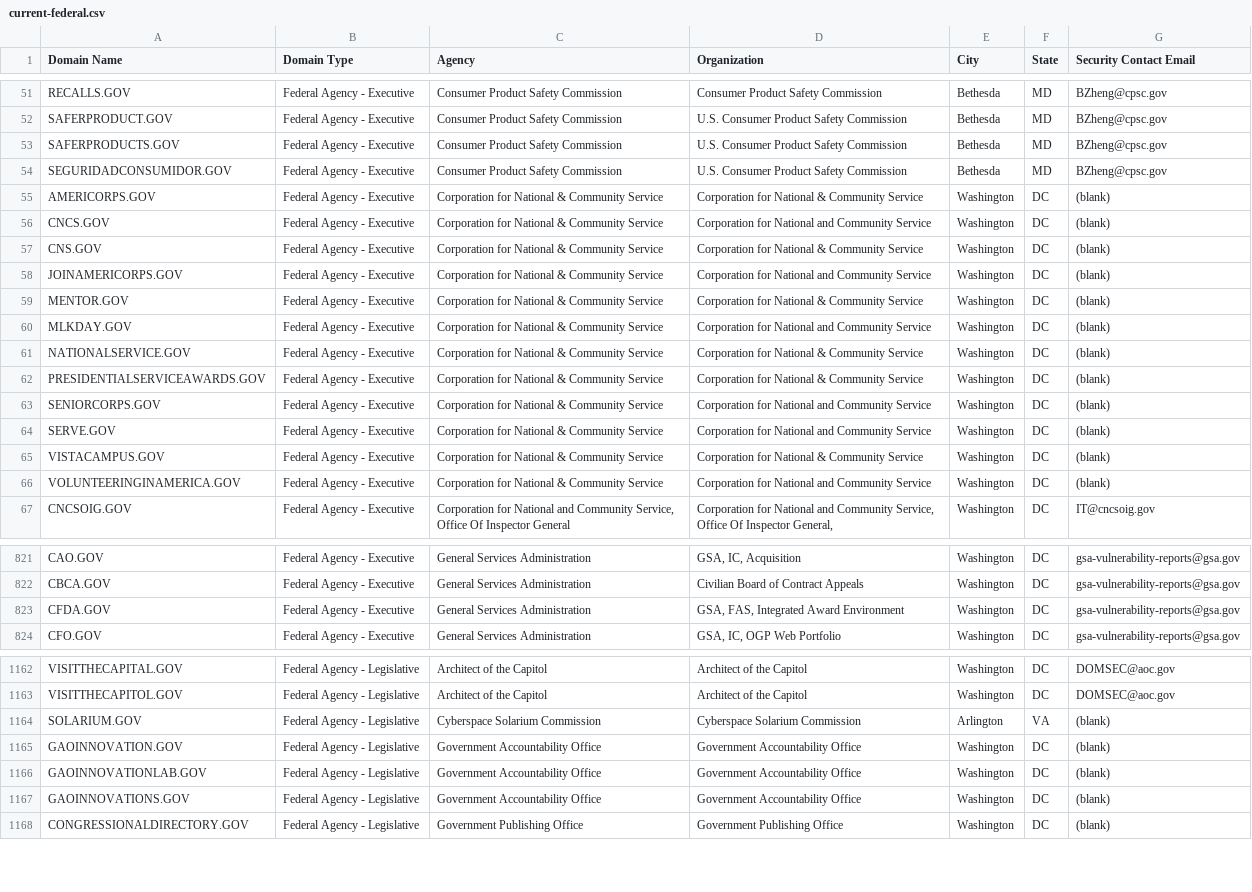
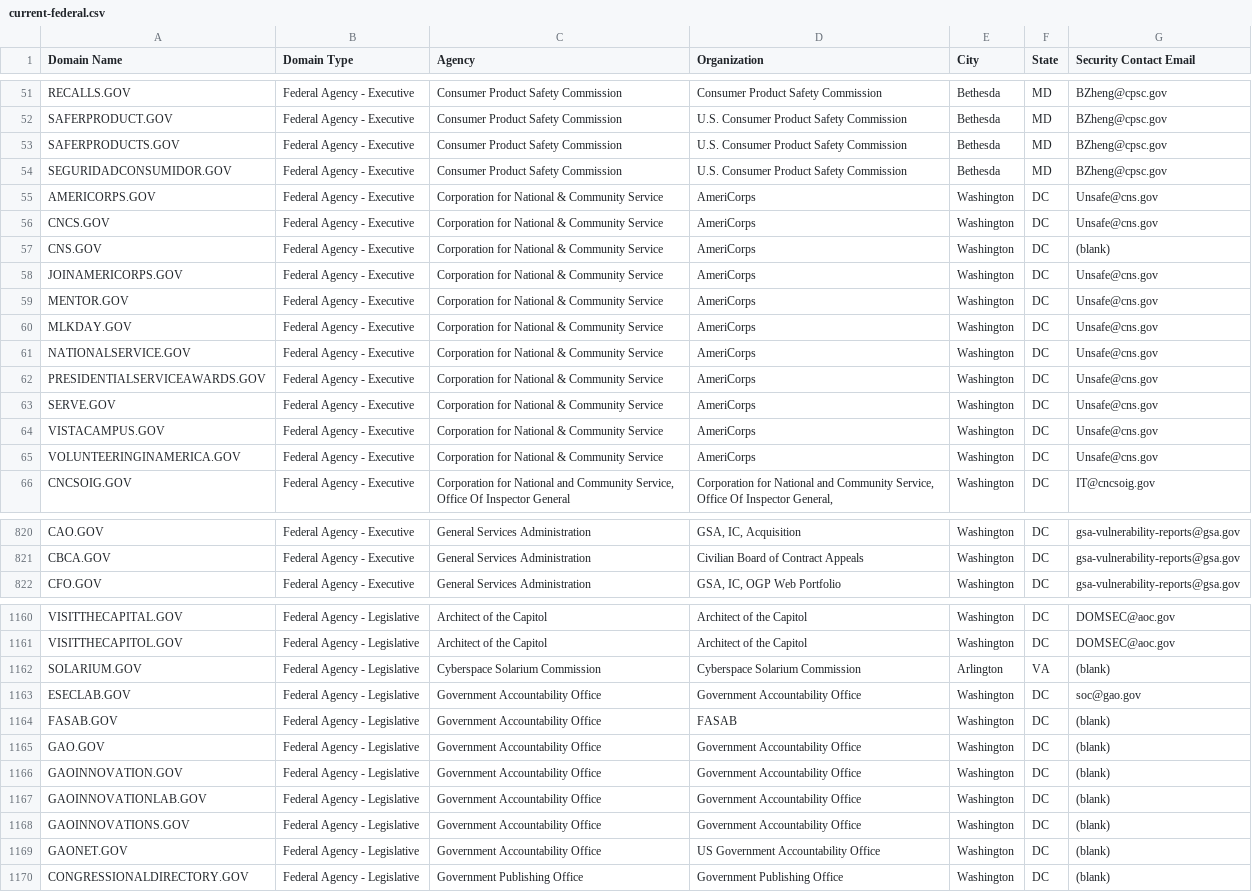
Before and after one commit to GSA/data, a CSV file: dotgov-domains/current-federal.csv, drawn as a sheet; only a part is shown, gaps mark what is left out; the diff covers the shown part only.

```diff
--- a/dotgov-domains/current-federal.csv
+++ b/dotgov-domains/current-federal.csv
@@ -54,14 +54,13 @@ SAFERPRODUCTS.GOV,Federal Agency - Executive,Consumer Product Safety Commission,
 SEGURIDADCONSUMIDOR.GOV,Federal Agency - Executive,Consumer Product Safety Commission,U.S. Consumer Product Safety Commission,Bethesda,MD,BZheng@cpsc.gov
-AMERICORPS.GOV,Federal Agency - Executive,Corporation for National & Community Service,Corporation for National & Community Service,Washington,DC,(blank)
-CNCS.GOV,Federal Agency - Executive,Corporation for National & Community Service,Corporation for National and Community Service,Washington,DC,(blank)
-CNS.GOV,Federal Agency - Executive,Corporation for National & Community Service,Corporation for National & Community Service,Washington,DC,(blank)
-JOINAMERICORPS.GOV,Federal Agency - Executive,Corporation for National & Community Service,Corporation for National and Community Service,Washington,DC,(blank)
-MENTOR.GOV,Federal Agency - Executive,Corporation for National & Community Service,Corporation for National & Community Service,Washington,DC,(blank)
-MLKDAY.GOV,Federal Agency - Executive,Corporation for National & Community Service,Corporation for National and Community Service,Washington,DC,(blank)
-NATIONALSERVICE.GOV,Federal Agency - Executive,Corporation for National & Community Service,Corporation for National & Community Service,Washington,DC,(blank)
-PRESIDENTIALSERVICEAWARDS.GOV,Federal Agency - Executive,Corporation for National & Community Service,Corporation for National & Community Service,Washington,DC,(blank)
-SENIORCORPS.GOV,Federal Agency - Executive,Corporation for National & Community Service,Corporation for National and Community Service,Washington,DC,(blank)
-SERVE.GOV,Federal Agency - Executive,Corporation for National & Community Service,Corporation for National and Community Service,Washington,DC,(blank)
-VISTACAMPUS.GOV,Federal Agency - Executive,Corporation for National & Community Service,Corporation for National & Community Service,Washington,DC,(blank)
-VOLUNTEERINGINAMERICA.GOV,Federal Agency - Executive,Corporation for National & Community Service,Corporation for National and Community Service,Washington,DC,(blank)
+AMERICORPS.GOV,Federal Agency - Executive,Corporation for National & Community Service,AmeriCorps,Washington,DC,Unsafe@cns.gov
+CNCS.GOV,Federal Agency - Executive,Corporation for National & Community Service,AmeriCorps,Washington,DC,Unsafe@cns.gov
+CNS.GOV,Federal Agency - Executive,Corporation for National & Community Service,AmeriCorps,Washington,DC,(blank)
+JOINAMERICORPS.GOV,Federal Agency - Executive,Corporation for National & Community Service,AmeriCorps,Washington,DC,Unsafe@cns.gov
+MENTOR.GOV,Federal Agency - Executive,Corporation for National & Community Service,AmeriCorps,Washington,DC,Unsafe@cns.gov
+MLKDAY.GOV,Federal Agency - Executive,Corporation for National & Community Service,AmeriCorps,Washington,DC,Unsafe@cns.gov
+NATIONALSERVICE.GOV,Federal Agency - Executive,Corporation for National & Community Service,AmeriCorps,Washington,DC,Unsafe@cns.gov
+PRESIDENTIALSERVICEAWARDS.GOV,Federal Agency - Executive,Corporation for National & Community Service,AmeriCorps,Washington,DC,Unsafe@cns.gov
+SERVE.GOV,Federal Agency - Executive,Corporation for National & Community Service,AmeriCorps,Washington,DC,Unsafe@cns.gov
+VISTACAMPUS.GOV,Federal Agency - Executive,Corporation for National & Community Service,AmeriCorps,Washington,DC,Unsafe@cns.gov
+VOLUNTEERINGINAMERICA.GOV,Federal Agency - Executive,Corporation for National & Community Service,AmeriCorps,Washington,DC,Unsafe@cns.gov
 CNCSOIG.GOV,Federal Agency - Executive,"Corporation for National and Community Service, Office Of Inspector General","Corporation for National and Community Service, Office Of Inspector General,",Washington,DC,IT@cncsoig.gov
@@ -822,3 +821,2 @@ CAO.GOV,Federal Agency - Executive,General Services Administration,"GSA, IC, Acq
 CBCA.GOV,Federal Agency - Executive,General Services Administration,Civilian Board of Contract Appeals,Washington,DC,gsa-vulnerability-reports@gsa.gov
-CFDA.GOV,Federal Agency - Executive,General Services Administration,"GSA, FAS, Integrated Award Environment ",Washington,DC,gsa-vulnerability-reports@gsa.gov
 CFO.GOV,Federal Agency - Executive,General Services Administration,"GSA, IC, OGP Web Portfolio",Washington,DC,gsa-vulnerability-reports@gsa.gov
@@ -1164,2 +1162,5 @@ VISITTHECAPITOL.GOV,Federal Agency - Legislative,Architect of the Capitol,Archit
 SOLARIUM.GOV,Federal Agency - Legislative,Cyberspace Solarium Commission,Cyberspace Solarium Commission,Arlington,VA,(blank)
+ESECLAB.GOV,Federal Agency - Legislative,Government Accountability Office,Government Accountability Office,Washington,DC,soc@gao.gov
+FASAB.GOV,Federal Agency - Legislative,Government Accountability Office,FASAB,Washington,DC,(blank)
+GAO.GOV,Federal Agency - Legislative,Government Accountability Office,Government Accountability Office,Washington,DC,(blank)
 GAOINNOVATION.GOV,Federal Agency - Legislative,Government Accountability Office,Government Accountability Office,Washington,DC,(blank)
@@ -1167,2 +1168,3 @@ GAOINNOVATIONLAB.GOV,Federal Agency - Legislative,Government Accountability Offi
 GAOINNOVATIONS.GOV,Federal Agency - Legislative,Government Accountability Office,Government Accountability Office,Washington,DC,(blank)
+GAONET.GOV,Federal Agency - Legislative,Government Accountability Office,US Government Accountability Office,Washington,DC,(blank)
 CONGRESSIONALDIRECTORY.GOV,Federal Agency - Legislative,Government Publishing Office,Government Publishing Office,Washington,DC,(blank)
```
Also changed, not shown: 4 removed rows and 62 edited cells elsewhere in this file, dotgov-domains/current-full.csv.
